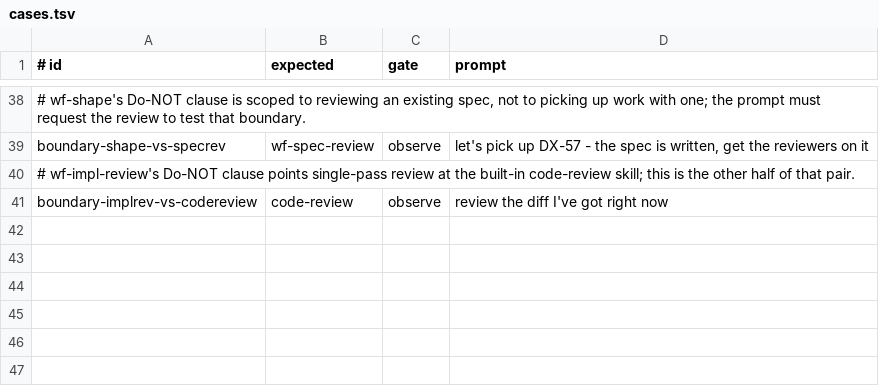
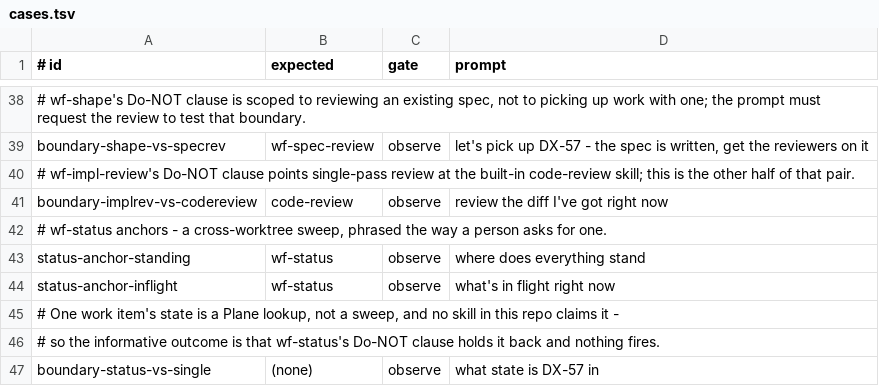
Before and after one commit to andeart/dotfiles, a TSV file: evals/skill-triggers/cases.tsv, drawn as a sheet; only a part is shown, gaps mark what is left out; the diff names each change by its address in the sheet, - before the commit and + after, or states it on an @@ line.

Commit message:
Add trigger eval cases for wf-status

```diff
--- a/evals/skill-triggers/cases.tsv
+++ b/evals/skill-triggers/cases.tsv
+row 42: # wf-status anchors - a cross-worktree sweep, phrased the way a person asks for one.
+row 43: status-anchor-standing | wf-status | observe | where does everything stand
+row 44: status-anchor-inflight | wf-status | observe | what's in flight right now
+row 45: # One work item's state is a Plane lookup, not a sweep, and no skill in this repo claims it -
+row 46: # so the informative outcome is that wf-status's Do-NOT clause holds it back and nothing fires.
+row 47: boundary-status-vs-single | (none) | observe | what state is DX-57 in
```
Also changed, not shown: 1 other file.
